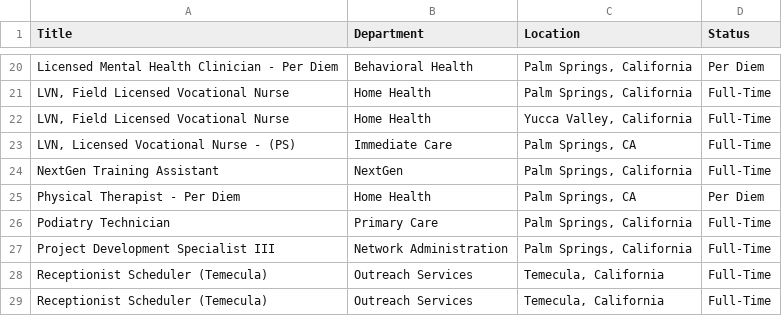
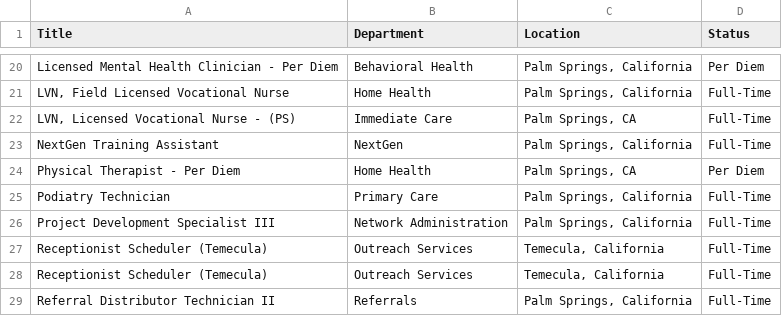
Before and after one commit to ryancheley/dohc_jobs, a CSV file: jobs.csv, drawn as a sheet; only a part is shown, gaps mark what is left out; the shorter side is filled out with more unchanged rows; the diff names each change by its address in the sheet, - before the commit and + after, or states it on an @@ line.

```diff
--- a/jobs.csv
+++ b/jobs.csv
-row 22: LVN, Field Licensed Vocational Nurse | Home Health | Yucca Valley, California | Full-Time
```
